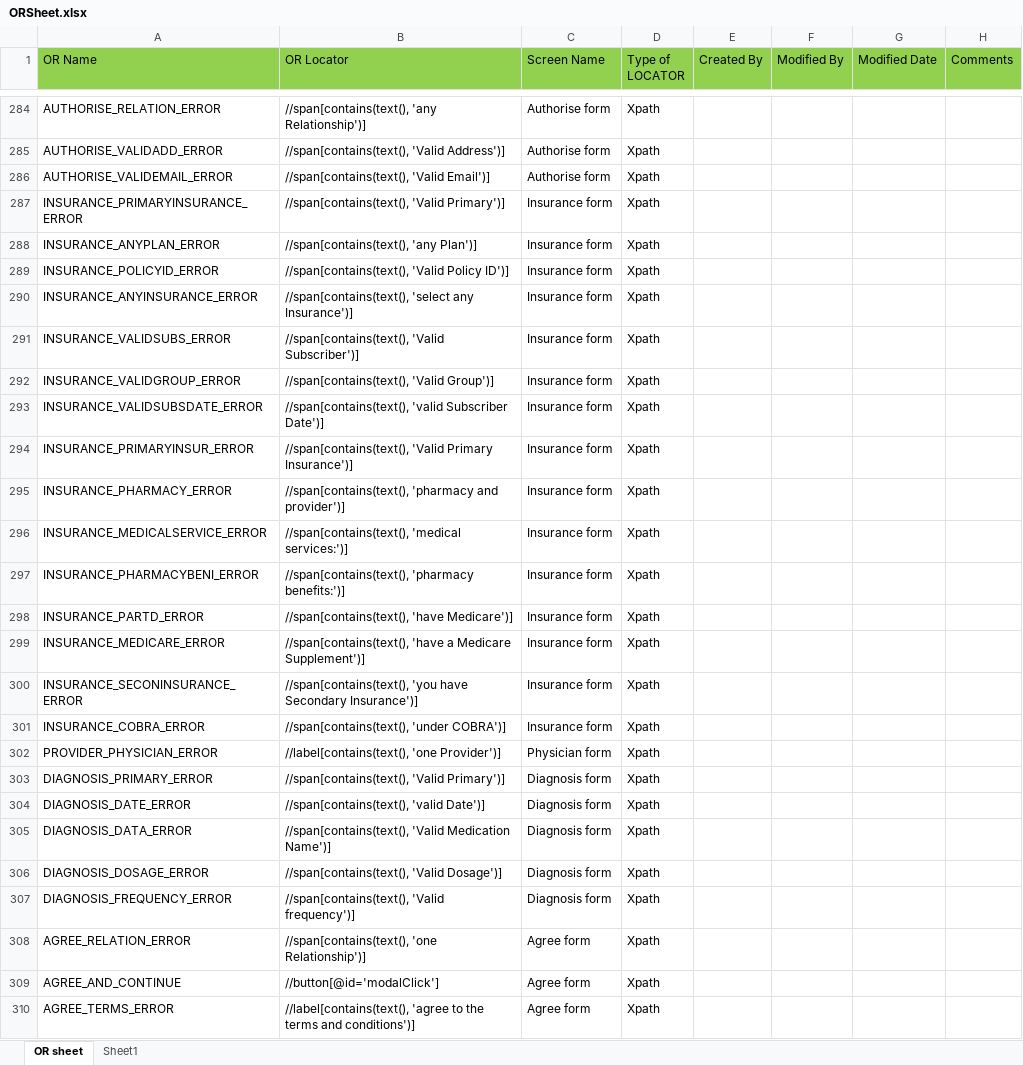
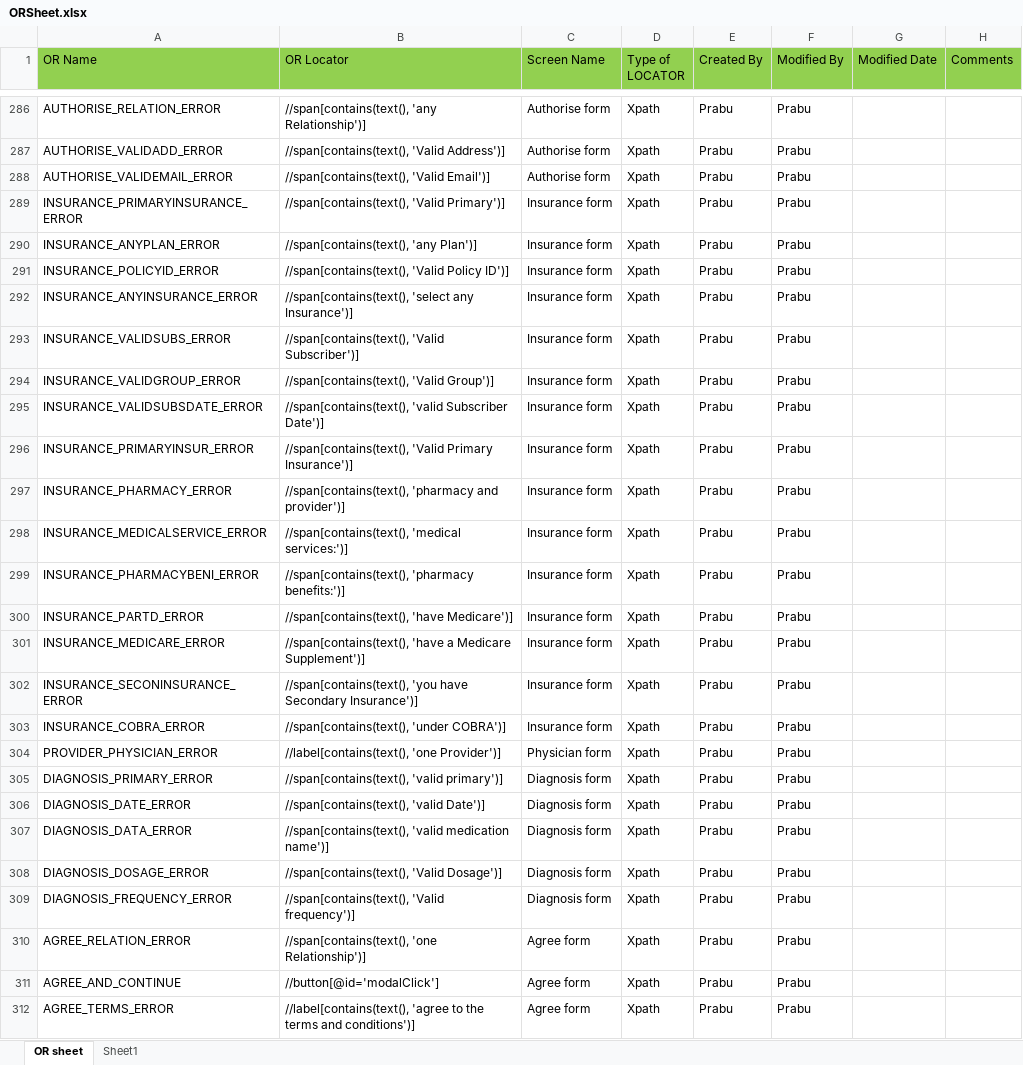
Before and after one commit to sbabupresidency1/fipsar_automation, an Excel workbook: QA/testcases/ORSheet.xlsx, sheet OR sheet, drawn as a sheet; only a part is shown, gaps mark what is left out; values as stored, in another font and other column widths than the file's, no borders; addresses are those after the commit; the diff covers the shown part only; the diff names each change by its address in the sheet, - before the commit and + after, or states it on an @@ line.

Commit message:
New Test Cases
FAF Mandatory fields and OR sheet

```diff
--- a/QA/testcases/ORSheet.xlsx (sheet OR sheet)
+++ b/QA/testcases/ORSheet.xlsx (sheet OR sheet)
-E286:E312 (Created By): (empty)
+E286:E312 (Created By): Prabu
-F286:F312 (Modified By): (empty)
+F286:F312 (Modified By): Prabu
-B305 (OR Locator): //span[contains(text(), 'Valid Primary')]
+B305 (OR Locator): //span[contains(text(), 'valid primary')]
-B307 (OR Locator): //span[contains(text(), 'Valid Medication Name')]
+B307 (OR Locator): //span[contains(text(), 'valid medication name')]
```
Also changed, not shown: 38 added rows, 148 edited cells and cell formats elsewhere in this sheet, 1 other file.
